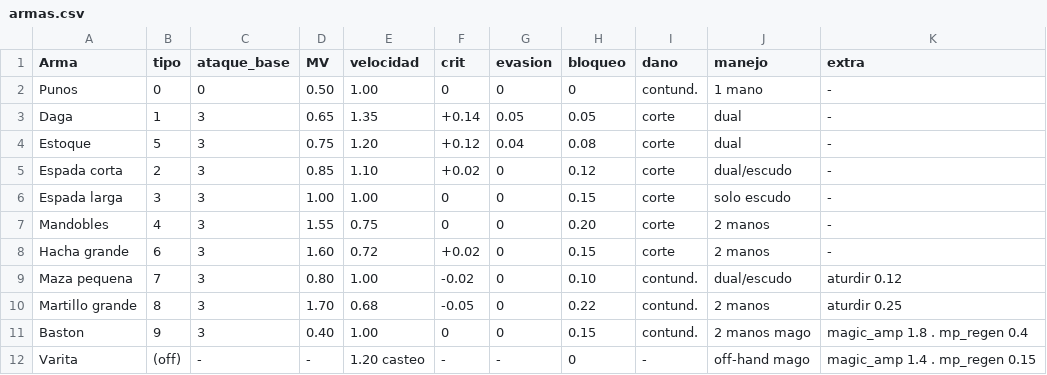
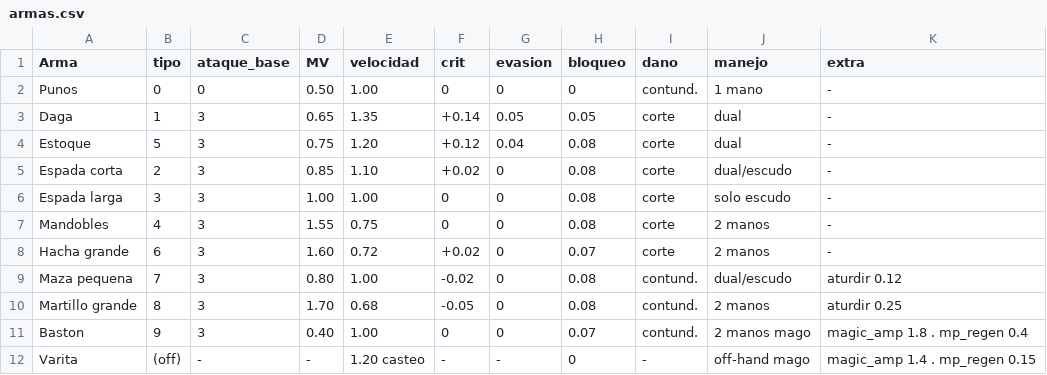
Before and after one commit to FurrionHD/prototipo-rpg-mazmorras, a CSV file: balance/armas.csv, drawn as a sheet.

```diff
--- a/balance/armas.csv
+++ b/balance/armas.csv
@@ -4,9 +4,9 @@ Daga;1;3;0.65;1.35;+0.14;0.05;0.05;corte;dual;-
 Estoque;5;3;0.75;1.20;+0.12;0.04;0.08;corte;dual;-
-Espada corta;2;3;0.85;1.10;+0.02;0;0.12;corte;dual/escudo;-
-Espada larga;3;3;1.00;1.00;0;0;0.15;corte;solo escudo;-
-Mandobles;4;3;1.55;0.75;0;0;0.20;corte;2 manos;-
-Hacha grande;6;3;1.60;0.72;+0.02;0;0.15;corte;2 manos;-
-Maza pequena;7;3;0.80;1.00;-0.02;0;0.10;contund.;dual/escudo;aturdir 0.12
-Martillo grande;8;3;1.70;0.68;-0.05;0;0.22;contund.;2 manos;aturdir 0.25
-Baston;9;3;0.40;1.00;0;0;0.15;contund.;2 manos mago;magic_amp 1.8 . mp_regen 0.4
+Espada corta;2;3;0.85;1.10;+0.02;0;0.08;corte;dual/escudo;-
+Espada larga;3;3;1.00;1.00;0;0;0.08;corte;solo escudo;-
+Mandobles;4;3;1.55;0.75;0;0;0.08;corte;2 manos;-
+Hacha grande;6;3;1.60;0.72;+0.02;0;0.07;corte;2 manos;-
+Maza pequena;7;3;0.80;1.00;-0.02;0;0.08;contund.;dual/escudo;aturdir 0.12
+Martillo grande;8;3;1.70;0.68;-0.05;0;0.08;contund.;2 manos;aturdir 0.25
+Baston;9;3;0.40;1.00;0;0;0.07;contund.;2 manos mago;magic_amp 1.8 . mp_regen 0.4
 Varita;(off);-;-;1.20 casteo;-;-;0;-;off-hand mago;magic_amp 1.4 . mp_regen 0.15
```
Also changed, not shown: 8 other files.
